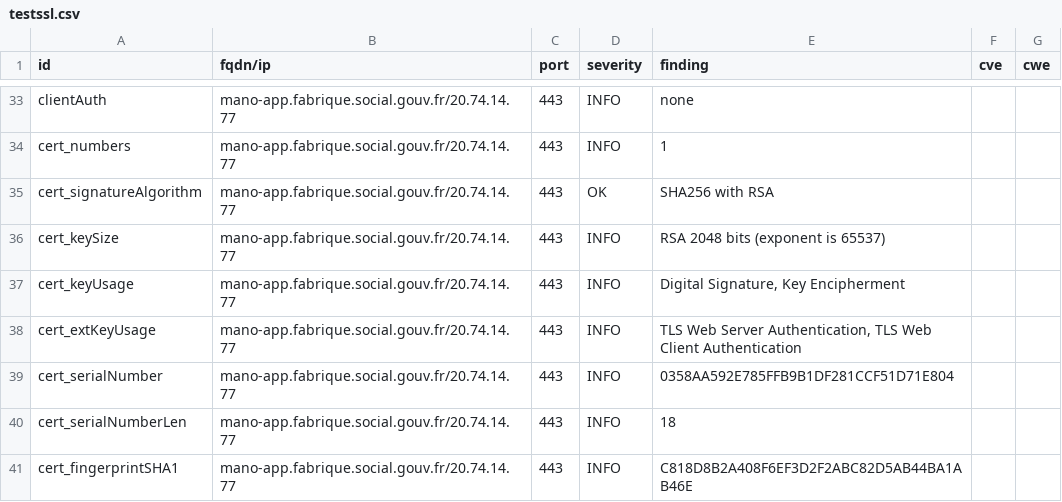
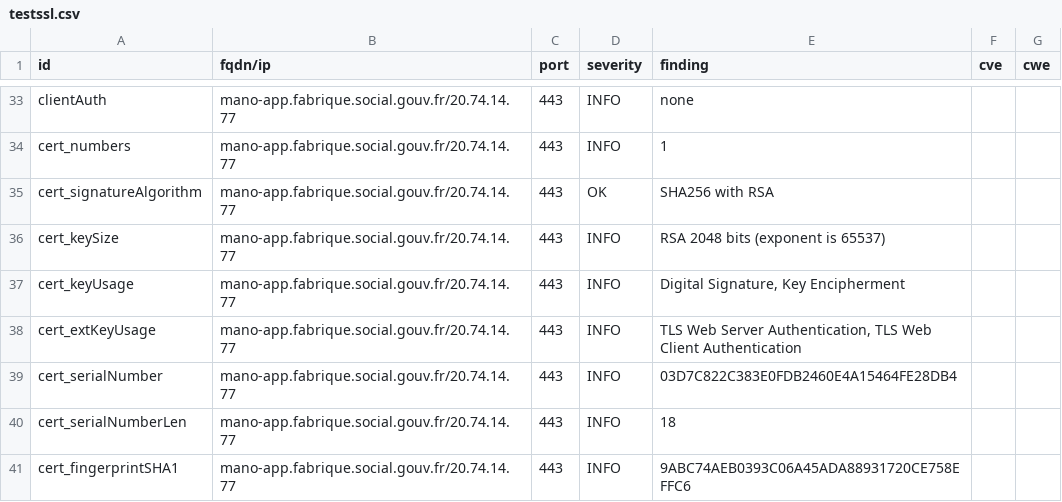
Before and after one commit to SocialGouv/dashlord-fabrique, a CSV file: results/aHR0cHM6Ly9tYW5vLWFwcC5mYWJyaXF1ZS5zb2NpYWwuZ291di5mcg==/testssl.csv, drawn as a sheet; only a part is shown, gaps mark what is left out; the diff covers the shown part only.

```diff
--- a/results/aHR0cHM6Ly9tYW5vLWFwcC5mYWJyaXF1ZS5zb2NpYWwuZ291di5mcg==/testssl.csv
+++ b/results/aHR0cHM6Ly9tYW5vLWFwcC5mYWJyaXF1ZS5zb2NpYWwuZ291di5mcg==/testssl.csv
@@ -38,4 +38,4 @@
 "cert_extKeyUsage","mano-app.fabrique.social.gouv.fr/20.74.14.77","443","INFO","TLS Web Server Authentication, TLS Web Client Authentication","",""
-"cert_serialNumber","mano-app.fabrique.social.gouv.fr/20.74.14.77","443","INFO","0358AA592E785FFB9B1DF281CCF51D71E804","",""
+"cert_serialNumber","mano-app.fabrique.social.gouv.fr/20.74.14.77","443","INFO","03D7C822C383E0FDB2460E4A15464FE28DB4","",""
 "cert_serialNumberLen","mano-app.fabrique.social.gouv.fr/20.74.14.77","443","INFO","18","",""
-"cert_fingerprintSHA1","mano-app.fabrique.social.gouv.fr/20.74.14.77","443","INFO","C818D8B2A408F6EF3D2F2ABC82D5AB44BA1AB46E","",""
+"cert_fingerprintSHA1","mano-app.fabrique.social.gouv.fr/20.74.14.77","443","INFO","9ABC74AEB0393C06A45ADA88931720CE758EFFC6","",""
```
Also changed, not shown: 7 edited cells elsewhere in this file, 8 other files.
